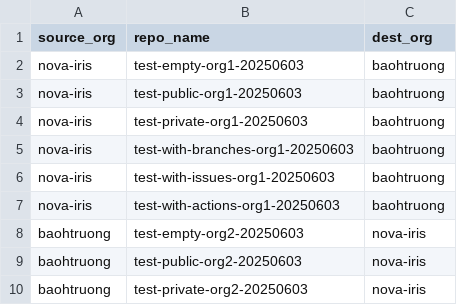
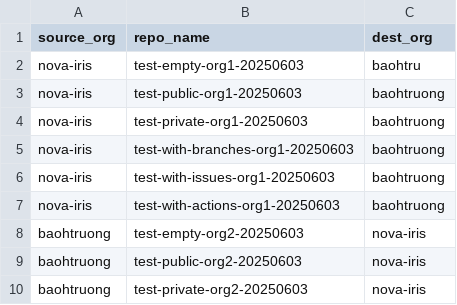
Before and after one commit to trongtruong2509/transfer-repos, a CSV file: transfer_repos.csv, drawn as a sheet.

Commit message:
update workflow

```diff
--- a/transfer_repos.csv
+++ b/transfer_repos.csv
@@ -1,3 +1,3 @@
 source_org,repo_name,dest_org
-nova-iris,test-empty-org1-20250603,baohtruong
+nova-iris,test-empty-org1-20250603,baohtru
 nova-iris,test-public-org1-20250603,baohtruong
```
